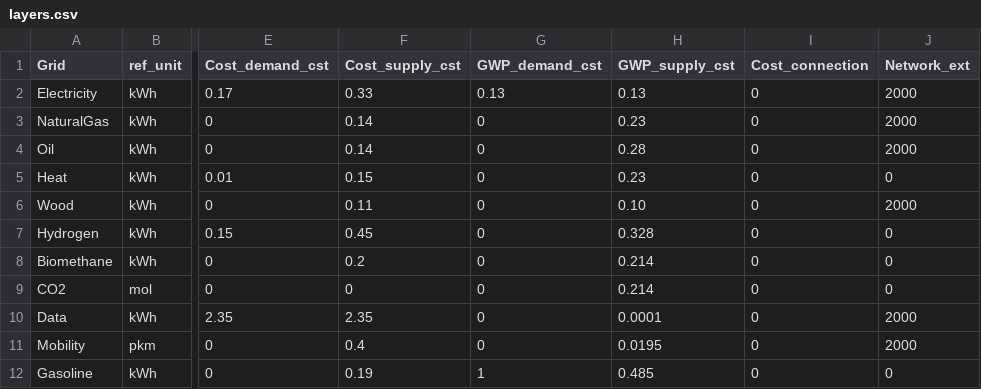
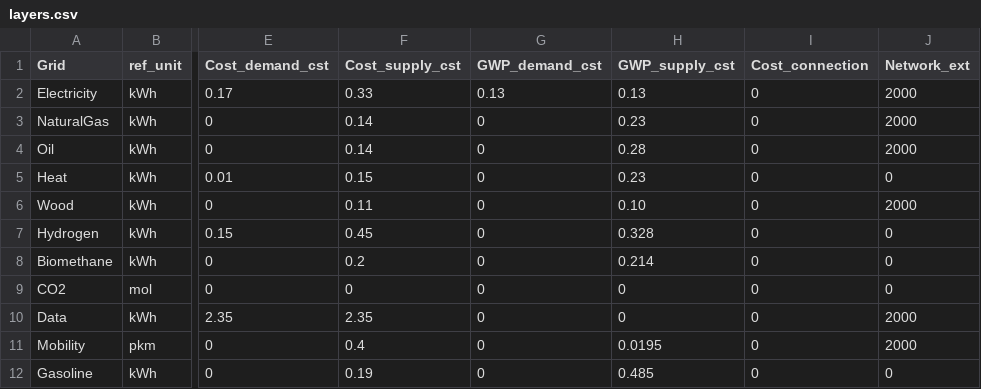
Before and after one commit to IPESE/REHO, a CSV file: reho/data/infrastructure/layers.csv, drawn as a sheet; only a part is shown, gaps mark what is left out; the diff names each change by its address in the sheet, - before the commit and + after, or states it on an @@ line.

```diff
--- a/reho/data/infrastructure/layers.csv
+++ b/reho/data/infrastructure/layers.csv
-H9 (GWP_supply_cst): 0.214
+H9 (GWP_supply_cst): 0
-H10 (GWP_supply_cst): 0.0001
+H10 (GWP_supply_cst): 0
-G12 (GWP_demand_cst): 1
+G12 (GWP_demand_cst): 0
```
Also changed, not shown: reho/data/infrastructure/building_units.csv, reho/data/infrastructure/district_units.csv, 54 other files.
